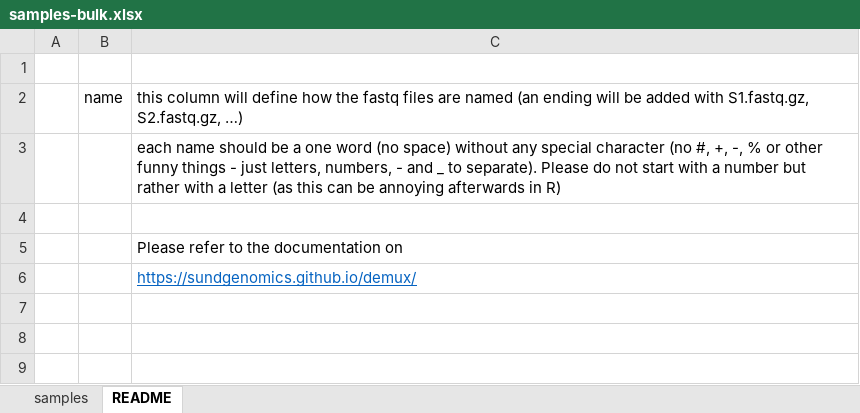
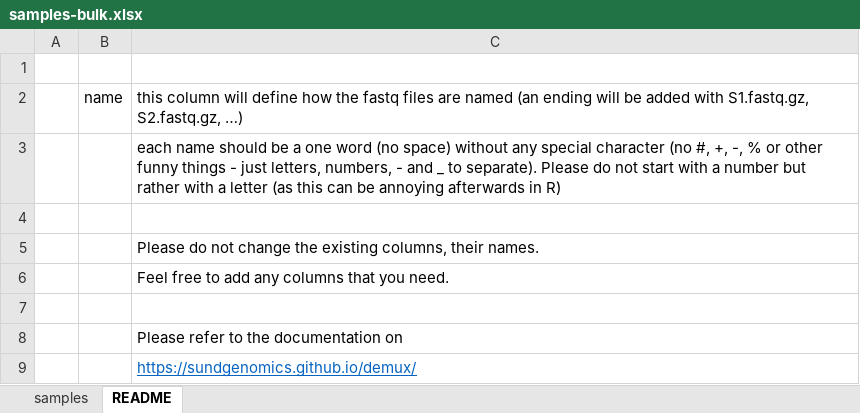
Before and after one commit to sundgenomics/sundgenomics.github.io, an Excel workbook: templates/samples-bulk.xlsx, sheet README, drawn as a sheet; values as stored, in another font and other column widths than the file's, no borders; the diff names each change by its address in the sheet, - before the commit and + after, or states it on an @@ line.

```diff
--- a/templates/samples-bulk.xlsx (sheet README)
+++ b/templates/samples-bulk.xlsx (sheet README)
+row 5:  |  | Please do not change the existing columns, their names.
+row 6:  |  | Feel free to add any columns that you need.
+row 7: (empty)
```
Also changed, not shown: sheet samples.
